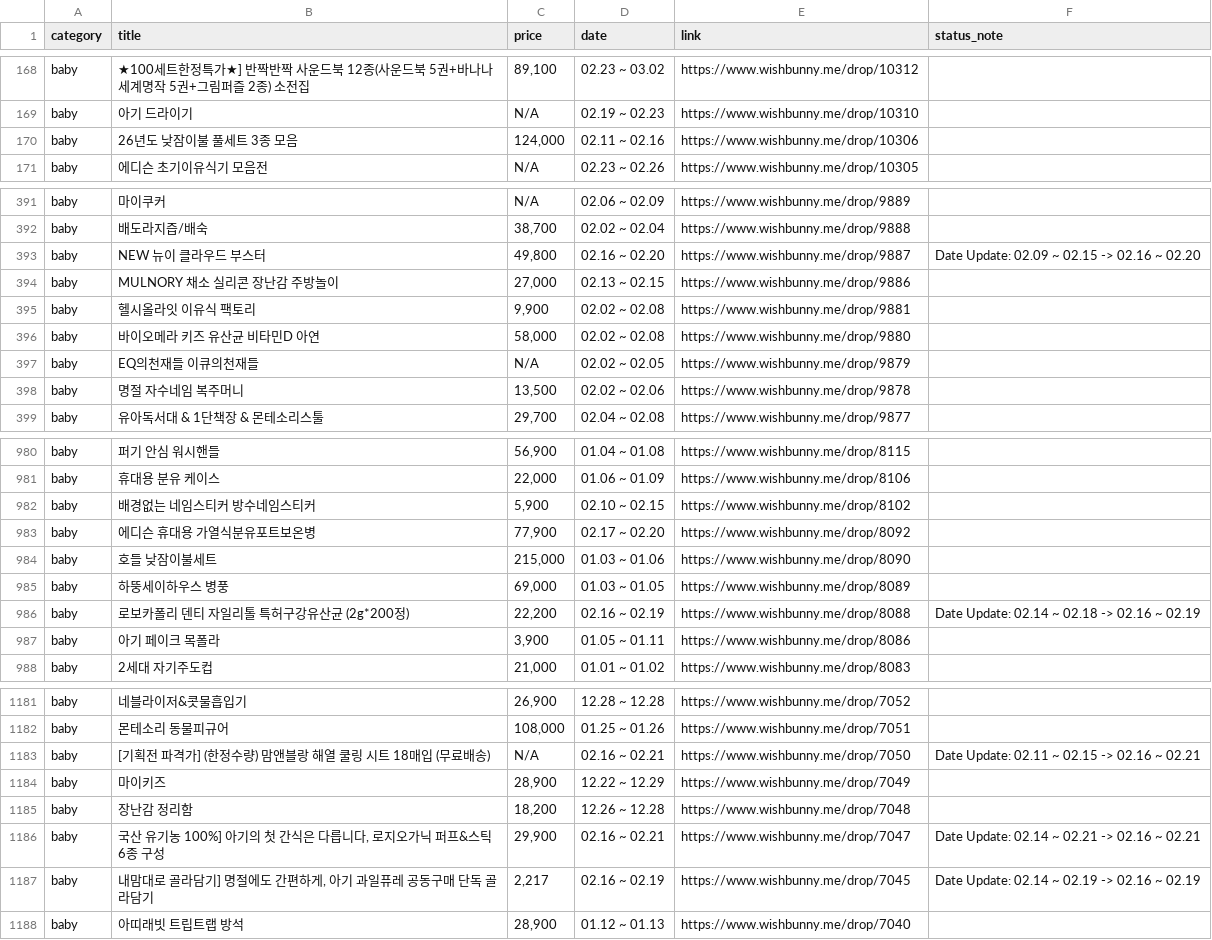
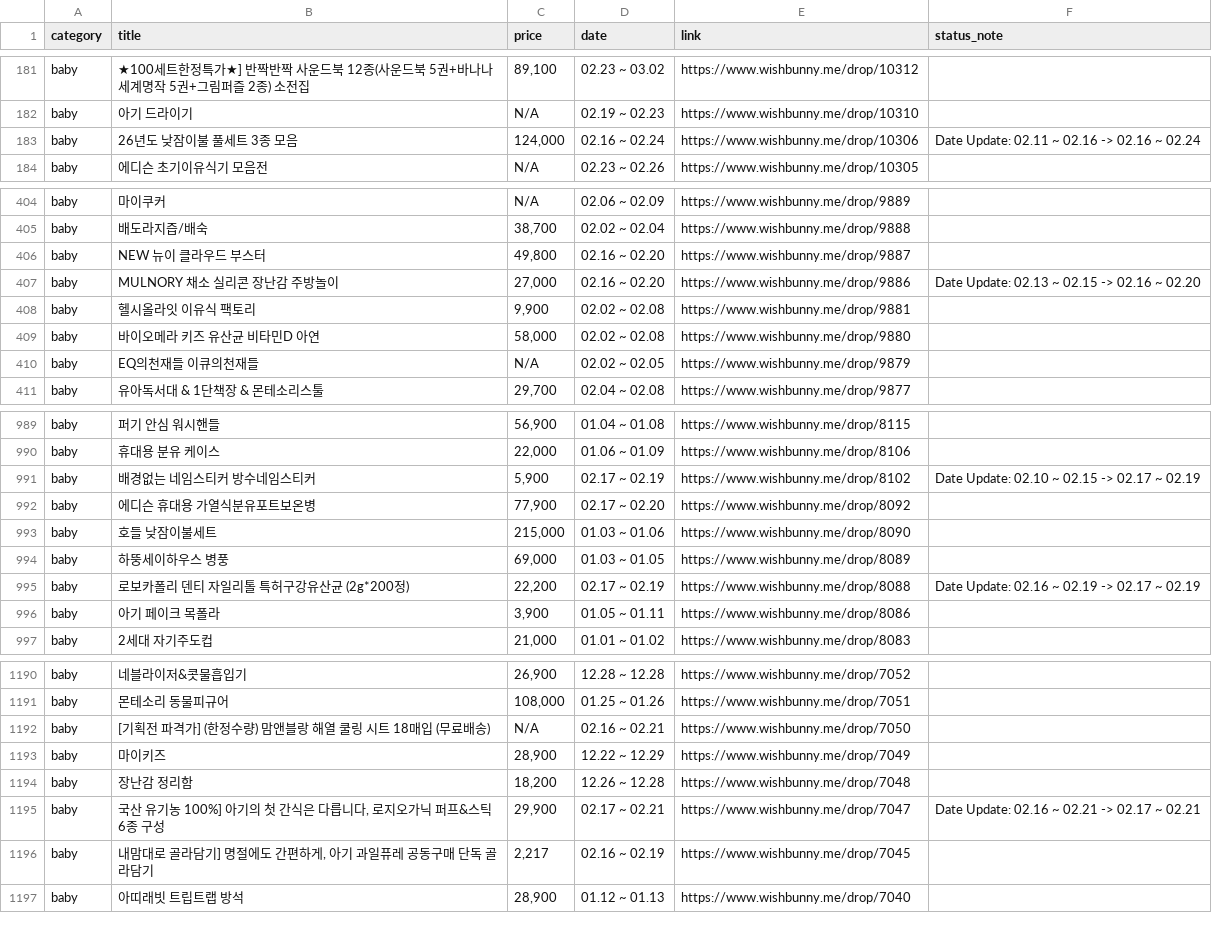
Before and after one commit to withel09/kids-schedule-app, a CSV file: wishbunny_history.csv, drawn as a sheet; only a part is shown, gaps mark what is left out; the diff covers the shown part only.

```diff
--- a/wishbunny_history.csv
+++ b/wishbunny_history.csv
@@ -169,3 +182,3 @@ baby,★100세트한정특가★] 반짝반짝 사운드북 12종(사운드북 5
 baby,아기 드라이기,N/A,02.19 ~ 02.23,https://www.wishbunny.me/drop/10310,
-baby,26년도 낮잠이불 풀세트 3종 모음,"124,000",02.11 ~ 02.16,https://www.wishbunny.me/drop/10306,
+baby,26년도 낮잠이불 풀세트 3종 모음,"124,000",02.16 ~ 02.24,https://www.wishbunny.me/drop/10306,Date Update: 02.11 ~ 02.16 -> 02.16 ~ 02.24
 baby,에디슨 초기이유식기 모음전,N/A,02.23 ~ 02.26,https://www.wishbunny.me/drop/10305,
@@ -392,4 +405,4 @@ baby,마이쿠커,N/A,02.06 ~ 02.09,https://www.wishbunny.me/drop/9889,
 baby,배도라지즙/배숙,"38,700",02.02 ~ 02.04,https://www.wishbunny.me/drop/9888,
-baby,NEW 뉴이 클라우드 부스터,"49,800",02.16 ~ 02.20,https://www.wishbunny.me/drop/9887,Date Update: 02.09 ~ 02.15 -> 02.16 ~ 02.20
-baby,MULNORY 채소 실리콘 장난감 주방놀이,"27,000",02.13 ~ 02.15,https://www.wishbunny.me/drop/9886,
+baby,NEW 뉴이 클라우드 부스터,"49,800",02.16 ~ 02.20,https://www.wishbunny.me/drop/9887,
+baby,MULNORY 채소 실리콘 장난감 주방놀이,"27,000",02.16 ~ 02.20,https://www.wishbunny.me/drop/9886,Date Update: 02.13 ~ 02.15 -> 02.16 ~ 02.20
 baby,헬시올라잇 이유식 팩토리,"9,900",02.02 ~ 02.08,https://www.wishbunny.me/drop/9881,
@@ -397,3 +410,2 @@ baby,바이오메라 키즈 유산균 비타민D 아연,"58,000",02.02 ~ 02.08,h
 baby,EQ의천재들 이큐의천재들,N/A,02.02 ~ 02.05,https://www.wishbunny.me/drop/9879,
-baby,명절 자수네임 복주머니,"13,500",02.02 ~ 02.06,https://www.wishbunny.me/drop/9878,
 baby,유아독서대 & 1단책장 & 몬테소리스툴,"29,700",02.04 ~ 02.08,https://www.wishbunny.me/drop/9877,
@@ -981,3 +990,3 @@ baby,퍼기 안심 워시핸들,"56,900",01.04 ~ 01.08,https://www.wishbunny.me/
 baby,휴대용 분유 케이스,"22,000",01.06 ~ 01.09,https://www.wishbunny.me/drop/8106,
-baby,배경없는 네임스티커 방수네임스티커,"5,900",02.10 ~ 02.15,https://www.wishbunny.me/drop/8102,
+baby,배경없는 네임스티커 방수네임스티커,"5,900",02.17 ~ 02.19,https://www.wishbunny.me/drop/8102,Date Update: 02.10 ~ 02.15 -> 02.17 ~ 02.19
 baby,에디슨 휴대용 가열식분유포트보온병,"77,900",02.17 ~ 02.20,https://www.wishbunny.me/drop/8092,
@@ -985,3 +994,3 @@ baby,호들 낮잠이불세트,"215,000",01.03 ~ 01.06,https://www.wishbunny.me/
 baby,하뚱세이하우스 병풍,"69,000",01.03 ~ 01.05,https://www.wishbunny.me/drop/8089,
-baby,로보카폴리 덴티 자일리톨 특허구강유산균 (2g*200정),"22,200",02.16 ~ 02.19,https://www.wishbunny.me/drop/8088,Date Update: 02.14 ~ 02.18 -> 02.16 ~ 02.19
+baby,로보카폴리 덴티 자일리톨 특허구강유산균 (2g*200정),"22,200",02.17 ~ 02.19,https://www.wishbunny.me/drop/8088,Date Update: 02.16 ~ 02.19 -> 02.17 ~ 02.19
 baby,아기 페이크 목폴라,"3,900",01.05 ~ 01.11,https://www.wishbunny.me/drop/8086,
@@ -1182,7 +1191,7 @@ baby,네블라이저&콧물흡입기,"26,900",12.28 ~ 12.28,https://www.wishbunn
 baby,몬테소리 동물피규어,"108,000",01.25 ~ 01.26,https://www.wishbunny.me/drop/7051,
-baby,[기획전 파격가] (한정수량) 맘앤블랑 해열 쿨링 시트 18매입 (무료배송),N/A,02.16 ~ 02.21,https://www.wishbunny.me/drop/7050,Date Update: 02.11 ~ 02.15 -> 02.16 ~ 02.21
+baby,[기획전 파격가] (한정수량) 맘앤블랑 해열 쿨링 시트 18매입 (무료배송),N/A,02.16 ~ 02.21,https://www.wishbunny.me/drop/7050,
 baby,마이키즈,"28,900",12.22 ~ 12.29,https://www.wishbunny.me/drop/7049,
 baby,장난감 정리함,"18,200",12.26 ~ 12.28,https://www.wishbunny.me/drop/7048,
-baby,"국산 유기농 100%] 아기의 첫 간식은 다릅니다, 로지오가닉 퍼프&스틱 6종 구성","29,900",02.16 ~ 02.21,https://www.wishbunny.me/drop/7047,Date Update: 02.14 ~ 02.21 -> 02.16 ~ 02.21
-baby,"내맘대로 골라담기] 명절에도 간편하게, 아기 과일퓨레 공동구매 단독 골라담기","2,217",02.16 ~ 02.19,https://www.wishbunny.me/drop/7045,Date Update: 02.14 ~ 02.19 -> 02.16 ~ 02.19
+baby,"국산 유기농 100%] 아기의 첫 간식은 다릅니다, 로지오가닉 퍼프&스틱 6종 구성","29,900",02.17 ~ 02.21,https://www.wishbunny.me/drop/7047,Date Update: 02.16 ~ 02.21 -> 02.17 ~ 02.21
+baby,"내맘대로 골라담기] 명절에도 간편하게, 아기 과일퓨레 공동구매 단독 골라담기","2,217",02.16 ~ 02.19,https://www.wishbunny.me/drop/7045,
 baby,아띠래빗 트립트랩 방석,"28,900",01.12 ~ 01.13,https://www.wishbunny.me/drop/7040,
```
Also changed, not shown: 11 added rows, 2 removed rows, 2 moved rows and 85 edited cells elsewhere in this file.
